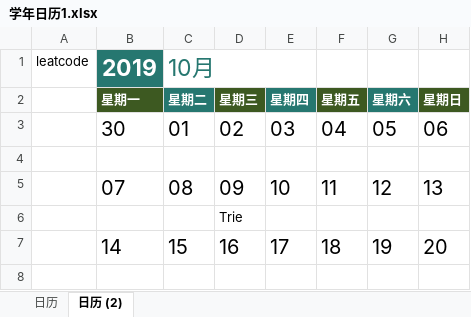
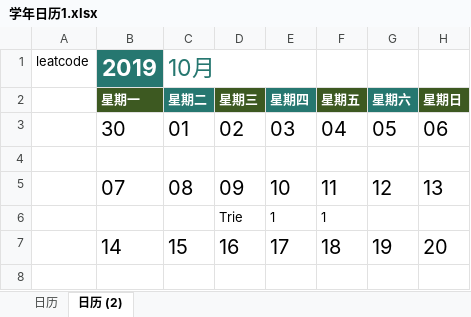
Before and after one commit to xiaohuidata/test, an Excel workbook: 学年日历1.xlsx, sheet 日历 (2), drawn as a sheet; only a part is shown; values as stored, in another font and other column widths than the file's, no borders; conditional formats not drawn; removed rows and columns are numbered as before the commit, all else as after; the diff names each change by its address in the sheet, - before the commit and + after, or states it on an @@ line.

```diff
--- a/学年日历1.xlsx (sheet 日历 (2))
+++ b/学年日历1.xlsx (sheet 日历 (2))
-row 6:  |  |  | Trie
+row 6:  |  |  | Trie | 1 | 1
```
